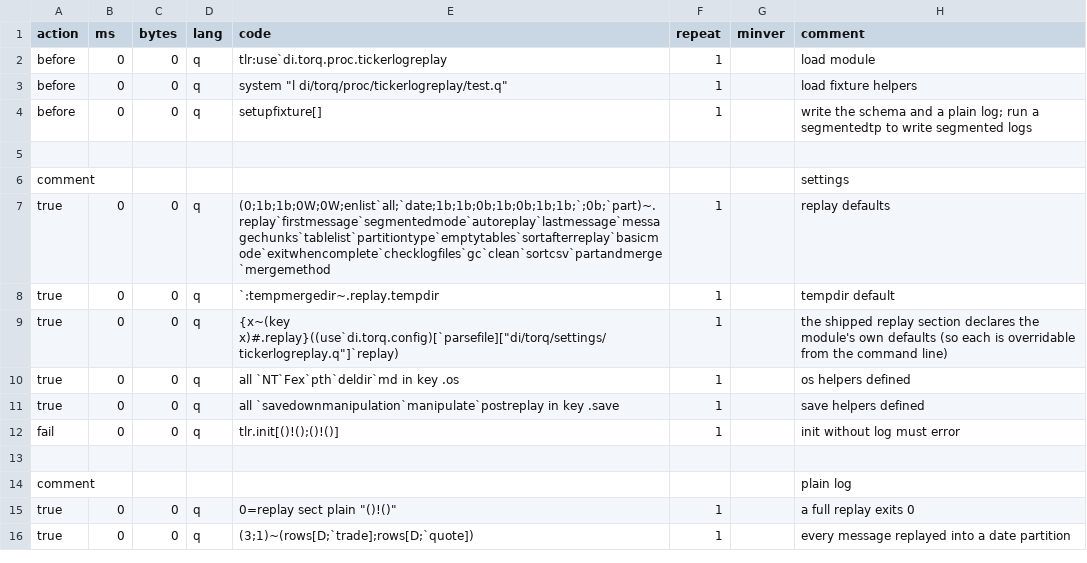
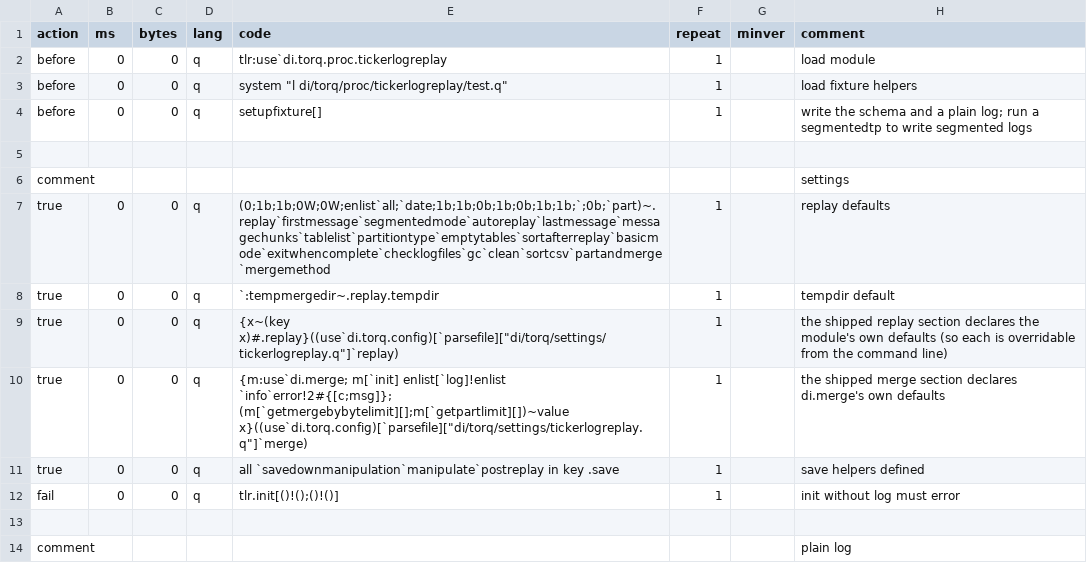
Before and after one commit to DataIntellectTech/kdbx-modules, a CSV file: di/torq/proc/tickerlogreplay/test.csv, drawn as a sheet; only a part is shown; the shorter side is filled out with more unchanged rows.

```diff
--- a/di/torq/proc/tickerlogreplay/test.csv
+++ b/di/torq/proc/tickerlogreplay/test.csv
@@ -9,3 +9,3 @@ true,0,0,q,`:tempmergedir~.replay.tempdir,1,,tempdir default
 true,0,0,q,"{x~(key x)#.replay}((use`di.torq.config)[`parsefile][""di/torq/settings/tickerlogreplay.q""]`replay)",1,,the shipped replay section declares the module's own defaults (so each is overridable from the command line)
-true,0,0,q,all `NT`Fex`pth`deldir`md in key .os,1,,os helpers defined
+true,0,0,q,"{m:use`di.merge; m[`init] enlist[`log]!enlist `info`error!2#{[c;msg]}; (m[`getmergebybytelimit][];m[`getpartlimit][])~value x}((use`di.torq.config)[`parsefile][""di/torq/settings/tickerlogreplay.q""]`merge)",1,,the shipped merge section declares di.merge's own defaults
 true,0,0,q,all `savedownmanipulation`manipulate`postreplay in key .save,1,,save helpers defined
```
Also changed, not shown: di/merge/test.csv, di/torq/proc/segmentedtp/test.csv, 14 other files.
